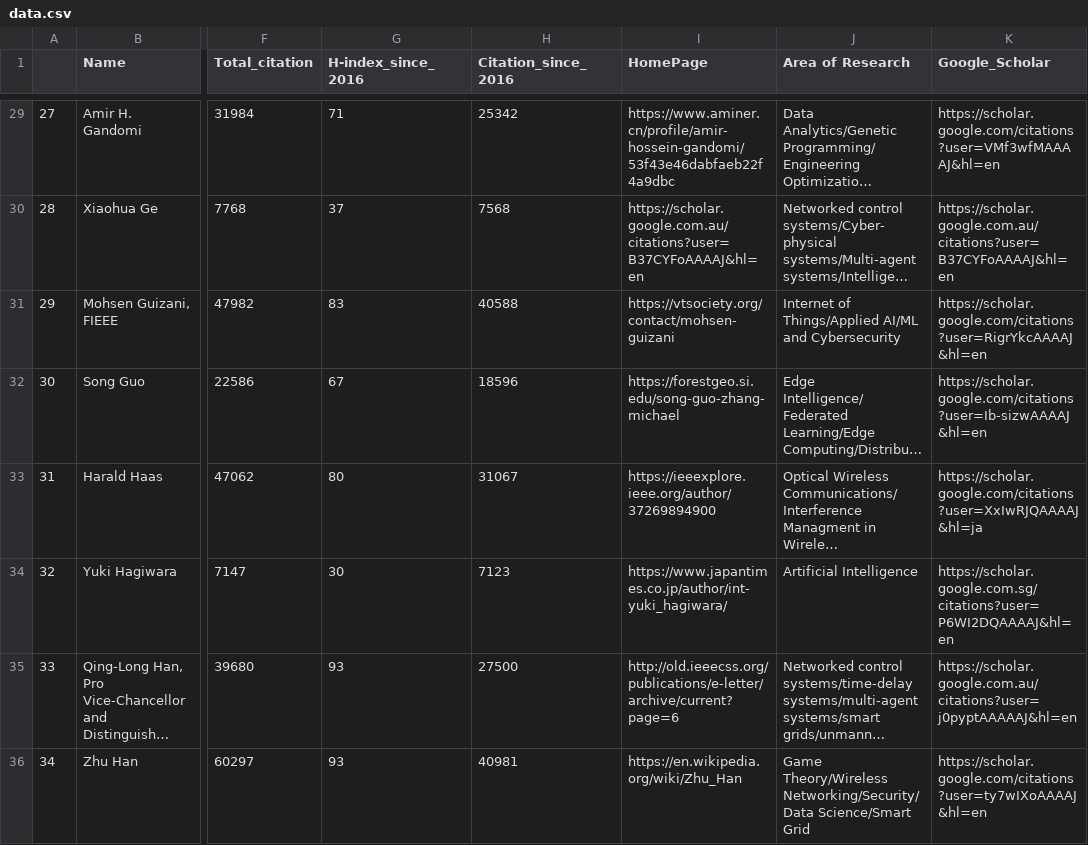
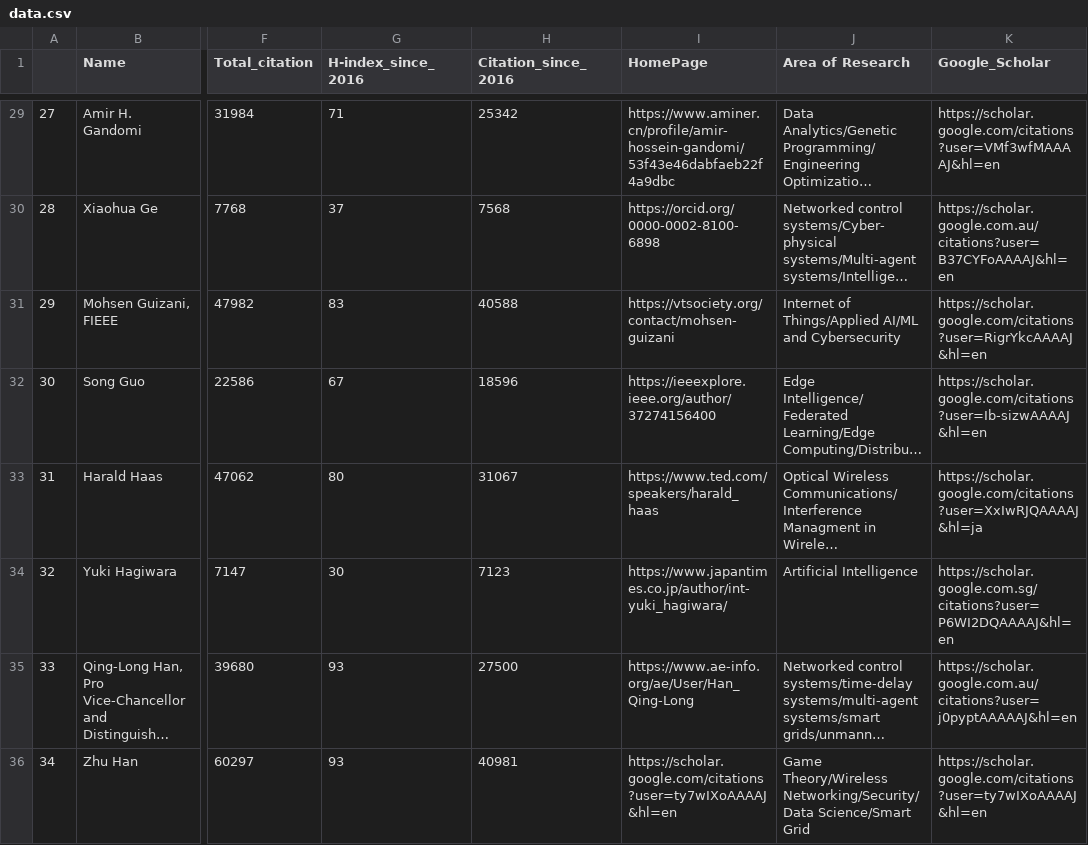
Before and after one commit to cryptogeekk/insights2techinfo, a CSV file: data.csv, drawn as a sheet; only a part is shown, gaps mark what is left out; long unchanged cells end in …; the diff covers the shown part only; the diff names each change by its address in the sheet, - before the commit and + after, or states it on an @@ line.

```diff
--- a/data.csv
+++ b/data.csv
-I30 (HomePage): https://scholar.google.com.au/citations?user=B37CYFoAAAAJ&hl=en
+I30 (HomePage): https://orcid.org/0000-0002-8100-6898
-I32 (HomePage): https://forestgeo.si.edu/song-guo-zhang-michael
+I32 (HomePage): https://ieeexplore.ieee.org/author/37274156400
-I33 (HomePage): https://ieeexplore.ieee.org/author/37269894900
+I33 (HomePage): https://www.ted.com/speakers/harald_haas
-I35 (HomePage): http://old.ieeecss.org/publications/e-letter/archive/current?page=6
+I35 (HomePage): https://www.ae-info.org/ae/User/Han_Qing-Long
-I36 (HomePage): https://en.wikipedia.org/wiki/Zhu_Han
+I36 (HomePage): https://scholar.google.com/citations?user=ty7wIXoAAAAJ&hl=en
```
Also changed, not shown: 86 edited cells elsewhere in this file, 1 other file.
